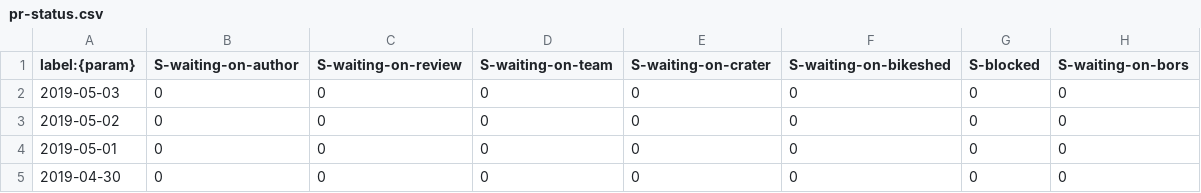
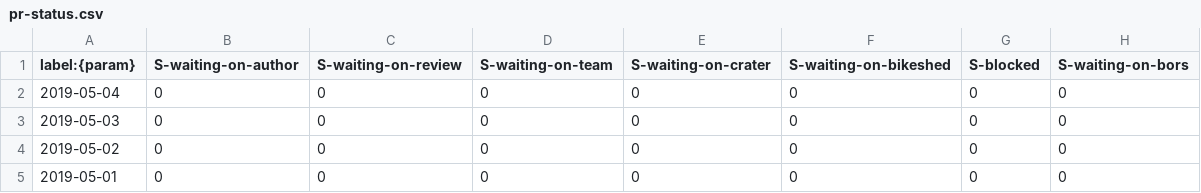
Before and after one commit to verdaccio/verdaccio-pr-tracking, a CSV file: data/pr-status.csv, drawn as a sheet; only a part is shown; the shorter side is filled out with more unchanged rows; the diff names each change by its address in the sheet, - before the commit and + after, or states it on an @@ line.

```diff
--- a/data/pr-status.csv
+++ b/data/pr-status.csv
+row 2: 2019-05-04 | 0 | 0 | 0 | 0 | 0 | 0 | 0
```
Also changed, not shown: data/pr-activity.csv, data/pr-age.csv.
